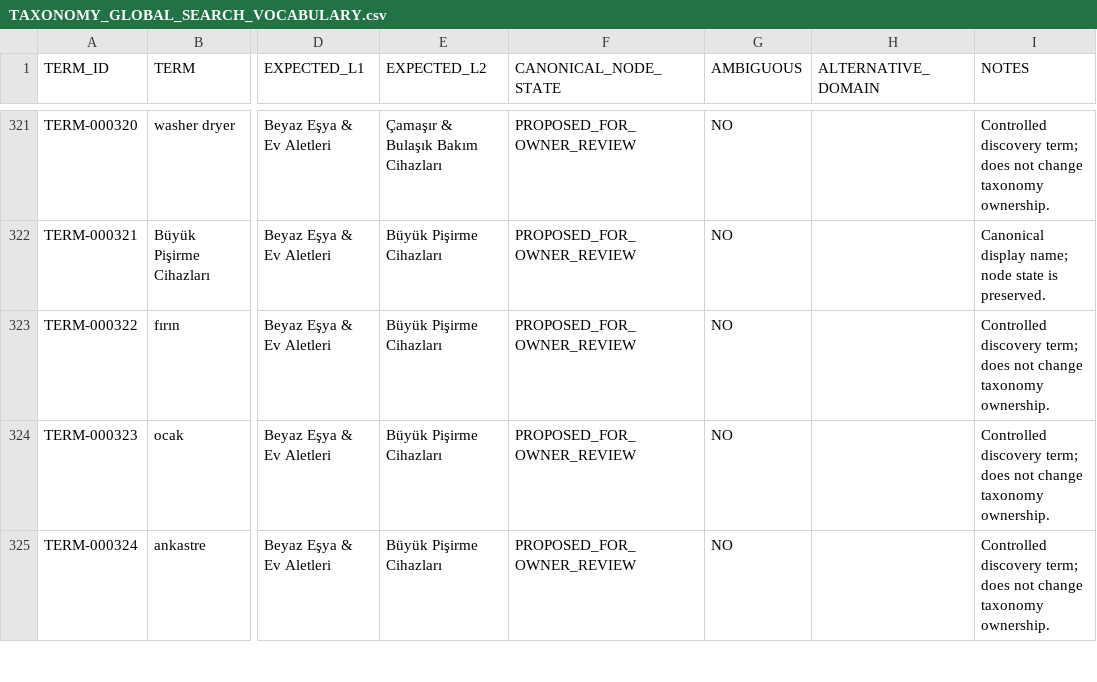
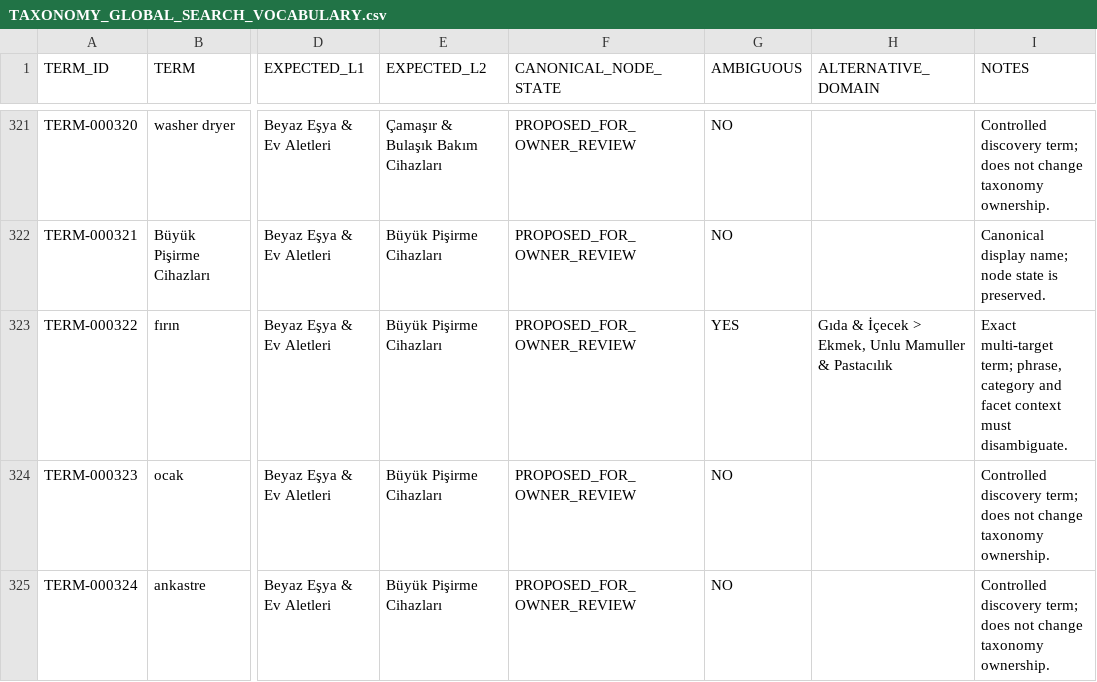
Before and after one commit to PromethusVision/TStore, a CSV file: docs/TAXONOMY_GLOBAL_SEARCH_VOCABULARY.csv, drawn as a sheet; only a part is shown, gaps mark what is left out; the diff covers the shown part only; the diff names each change by its address in the sheet, - before the commit and + after, or states it on an @@ line.

Commit message:
docs: finalize facet search consistency

```diff
--- a/docs/TAXONOMY_GLOBAL_SEARCH_VOCABULARY.csv
+++ b/docs/TAXONOMY_GLOBAL_SEARCH_VOCABULARY.csv
-G323 (AMBIGUOUS): NO
+G323 (AMBIGUOUS): YES
-H323 (ALTERNATIVE_DOMAIN): (empty)
+H323 (ALTERNATIVE_DOMAIN): Gıda & İçecek > Ekmek, Unlu Mamuller & Pastacılık
-I323 (NOTES): Controlled discovery term; does not change taxonomy ownership.
+I323 (NOTES): Exact multi-target term; phrase, category and facet context must disambiguate.
```
Also changed, not shown: 52 edited cells elsewhere in this file, 13 other files.
